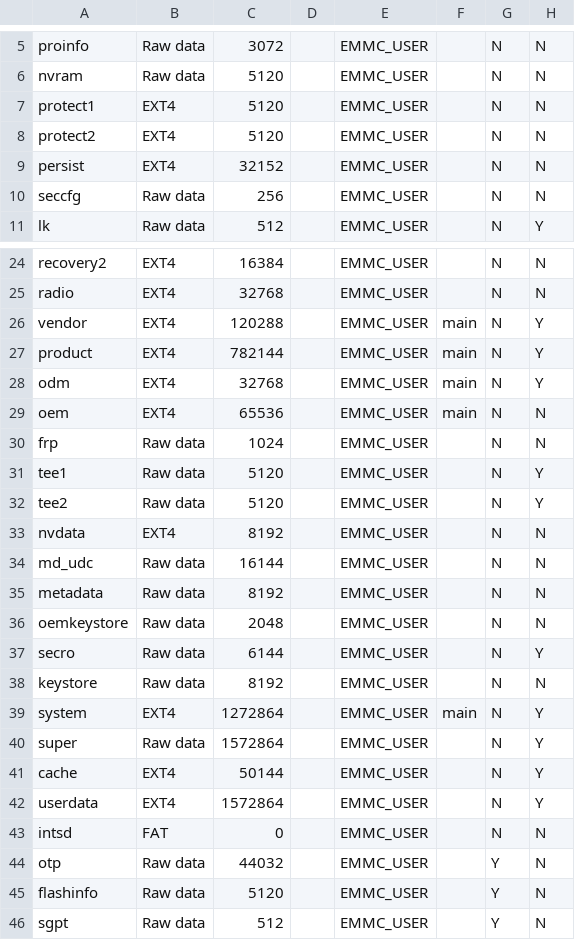
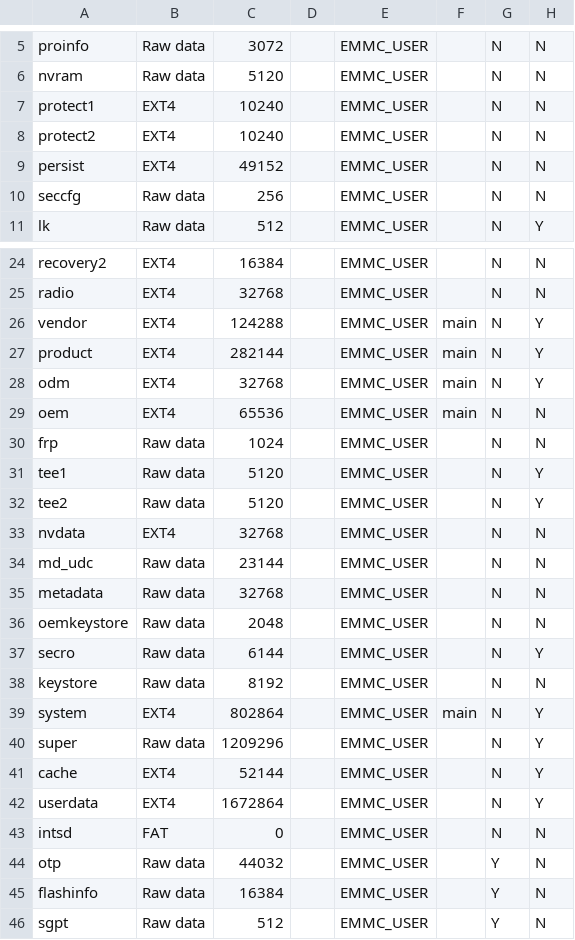
Before and after one commit to svoboda18/android_mediatek_project_x5, a CSV file: device/mediatek/build/build/tools/ptgen/MT6580/partition_table_MT6580_emmc.csv, drawn as a sheet; only a part is shown, gaps mark what is left out; the diff names each change by its address in the sheet, - before the commit and + after, or states it on an @@ line.

```diff
--- a/device/mediatek/build/build/tools/ptgen/MT6580/partition_table_MT6580_emmc.csv
+++ b/device/mediatek/build/build/tools/ptgen/MT6580/partition_table_MT6580_emmc.csv
-C7:C8: 5120
+C7:C8: 10240
-C9: 32152
+C9: 49152
-C26: 120288
+C26: 124288
-C27: 782144
+C27: 282144
-C33: 8192
+C33: 32768
-C34: 16144
+C34: 23144
-C35: 8192
+C35: 32768
-C39: 1272864
+C39: 802864
-C40: 1572864
+C40: 1209296
-C41: 50144
+C41: 52144
-C42: 1572864
+C42: 1672864
-C45: 5120
+C45: 16384
```
Also changed, not shown: 3 other files.
